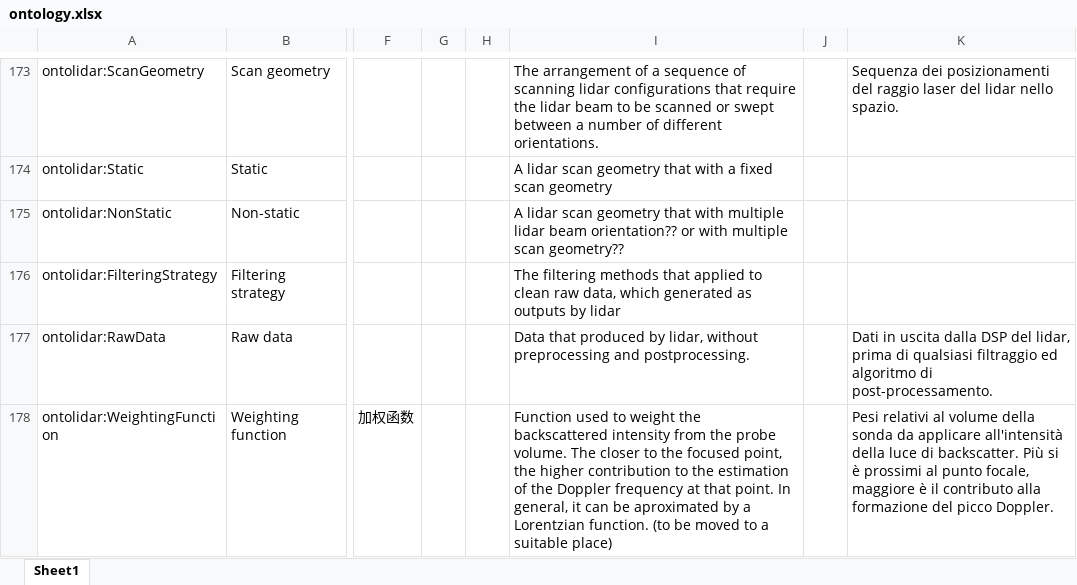
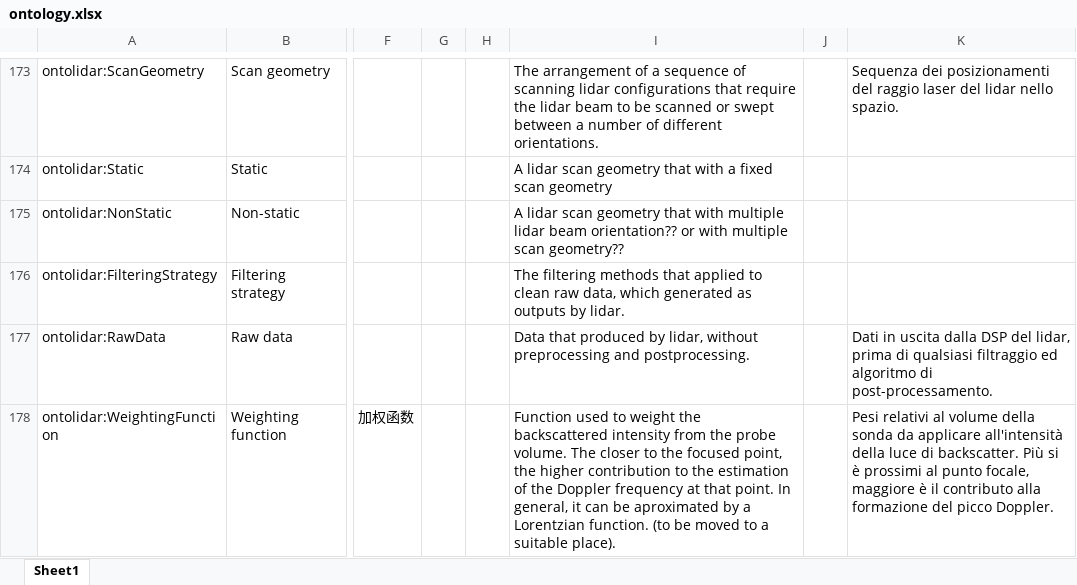
Before and after one commit to IEA-Wind-Task-32/wind-lidar-ontology, an Excel workbook: ontology.xlsx, sheet Sheet1, drawn as a sheet; only a part is shown, gaps mark what is left out; values as stored, in another font and other column widths than the file's, no borders; the diff covers the shown part only; the diff names each change by its address in the sheet, - before the commit and + after, or states it on an @@ line.

```diff
--- a/ontology.xlsx (sheet Sheet1)
+++ b/ontology.xlsx (sheet Sheet1)
-I176: …outputs by lidar
+I176: …outputs by lidar.
-I178: …a suitable place)
+I178: …a suitable place).
```
Also changed, not shown: 20 edited cells elsewhere in this sheet, 4 other files.
